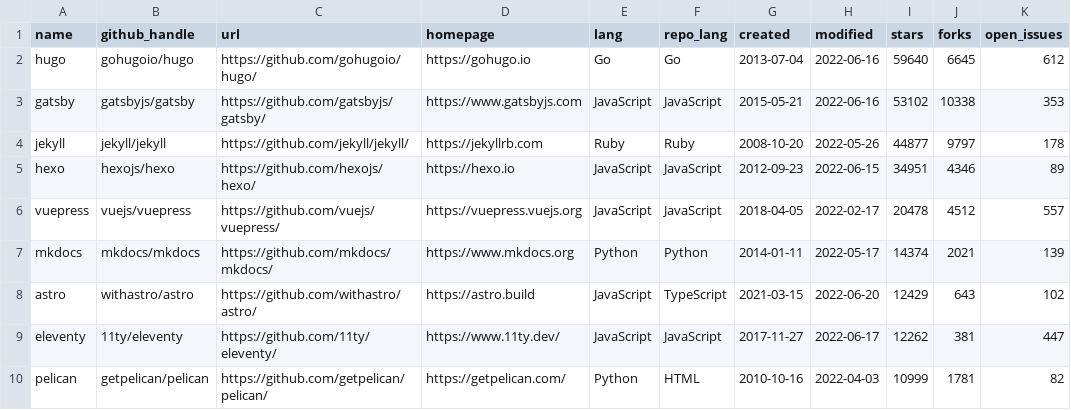
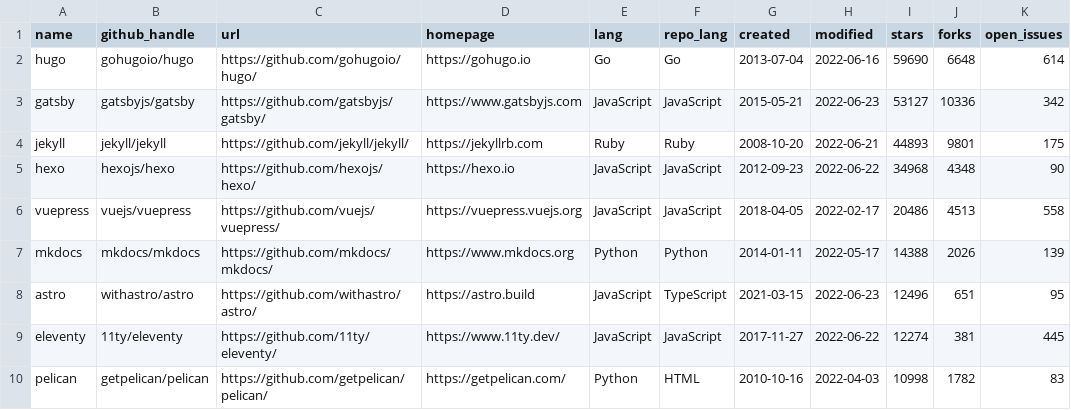
Before and after one commit to epogrebnyak/ssg-dataset, a CSV file: data/ssg.csv, drawn as a sheet; only a part is shown; the diff covers the shown part only.

Commit message:
update dataset

```diff
--- a/data/ssg.csv
+++ b/data/ssg.csv
@@ -1,10 +1,10 @@
 name,github_handle,url,homepage,lang,repo_lang,created,modified,stars,forks,open_issues
-hugo,gohugoio/hugo,https://github.com/gohugoio/hugo/,https://gohugo.io,Go,Go,2013-07-04,2022-06-16,59640,6645,612
-gatsby,gatsbyjs/gatsby,https://github.com/gatsbyjs/gatsby/,https://www.gatsbyjs.com,JavaScript,JavaScript,2015-05-21,2022-06-16,53102,10338,353
-jekyll,jekyll/jekyll,https://github.com/jekyll/jekyll/,https://jekyllrb.com,Ruby,Ruby,2008-10-20,2022-05-26,44877,9797,178
-hexo,hexojs/hexo,https://github.com/hexojs/hexo/,https://hexo.io,JavaScript,JavaScript,2012-09-23,2022-06-15,34951,4346,89
-vuepress,vuejs/vuepress,https://github.com/vuejs/vuepress/,https://vuepress.vuejs.org,JavaScript,JavaScript,2018-04-05,2022-02-17,20478,4512,557
-mkdocs,mkdocs/mkdocs,https://github.com/mkdocs/mkdocs/,https://www.mkdocs.org,Python,Python,2014-01-11,2022-05-17,14374,2021,139
-astro,withastro/astro,https://github.com/withastro/astro/,https://astro.build,JavaScript,TypeScript,2021-03-15,2022-06-20,12429,643,102
-eleventy,11ty/eleventy,https://github.com/11ty/eleventy/,https://www.11ty.dev/,JavaScript,JavaScript,2017-11-27,2022-06-17,12262,381,447
-pelican,getpelican/pelican,https://github.com/getpelican/pelican/,https://getpelican.com/,Python,HTML,2010-10-16,2022-04-03,10999,1781,82
+hugo,gohugoio/hugo,https://github.com/gohugoio/hugo/,https://gohugo.io,Go,Go,2013-07-04,2022-06-16,59690,6648,614
+gatsby,gatsbyjs/gatsby,https://github.com/gatsbyjs/gatsby/,https://www.gatsbyjs.com,JavaScript,JavaScript,2015-05-21,2022-06-23,53127,10336,342
+jekyll,jekyll/jekyll,https://github.com/jekyll/jekyll/,https://jekyllrb.com,Ruby,Ruby,2008-10-20,2022-06-21,44893,9801,175
+hexo,hexojs/hexo,https://github.com/hexojs/hexo/,https://hexo.io,JavaScript,JavaScript,2012-09-23,2022-06-22,34968,4348,90
+vuepress,vuejs/vuepress,https://github.com/vuejs/vuepress/,https://vuepress.vuejs.org,JavaScript,JavaScript,2018-04-05,2022-02-17,20486,4513,558
+mkdocs,mkdocs/mkdocs,https://github.com/mkdocs/mkdocs/,https://www.mkdocs.org,Python,Python,2014-01-11,2022-05-17,14388,2026,139
+astro,withastro/astro,https://github.com/withastro/astro/,https://astro.build,JavaScript,TypeScript,2021-03-15,2022-06-23,12496,651,95
+eleventy,11ty/eleventy,https://github.com/11ty/eleventy/,https://www.11ty.dev/,JavaScript,JavaScript,2017-11-27,2022-06-22,12274,381,445
+pelican,getpelican/pelican,https://github.com/getpelican/pelican/,https://getpelican.com/,Python,HTML,2010-10-16,2022-04-03,10998,1782,83
```
Also changed, not shown: 50 edited cells elsewhere in this file, 2 other files.
